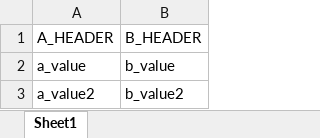
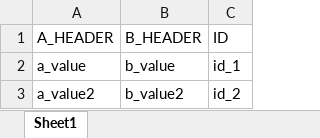
Before and after one commit to oculardexterity/NUIM_corpusBuilder, an Excel workbook: test.xlsx, sheet Sheet1, drawn as a sheet; values as stored, in another font and other column widths than the file's, no borders; the diff names each change by its address in the sheet, - before the commit and + after, or states it on an @@ line.

```diff
--- a/test.xlsx (sheet Sheet1)
+++ b/test.xlsx (sheet Sheet1)
+column C (ID), rows 2-3: id_1 | id_2
```
Also changed, not shown: 6 other files.
